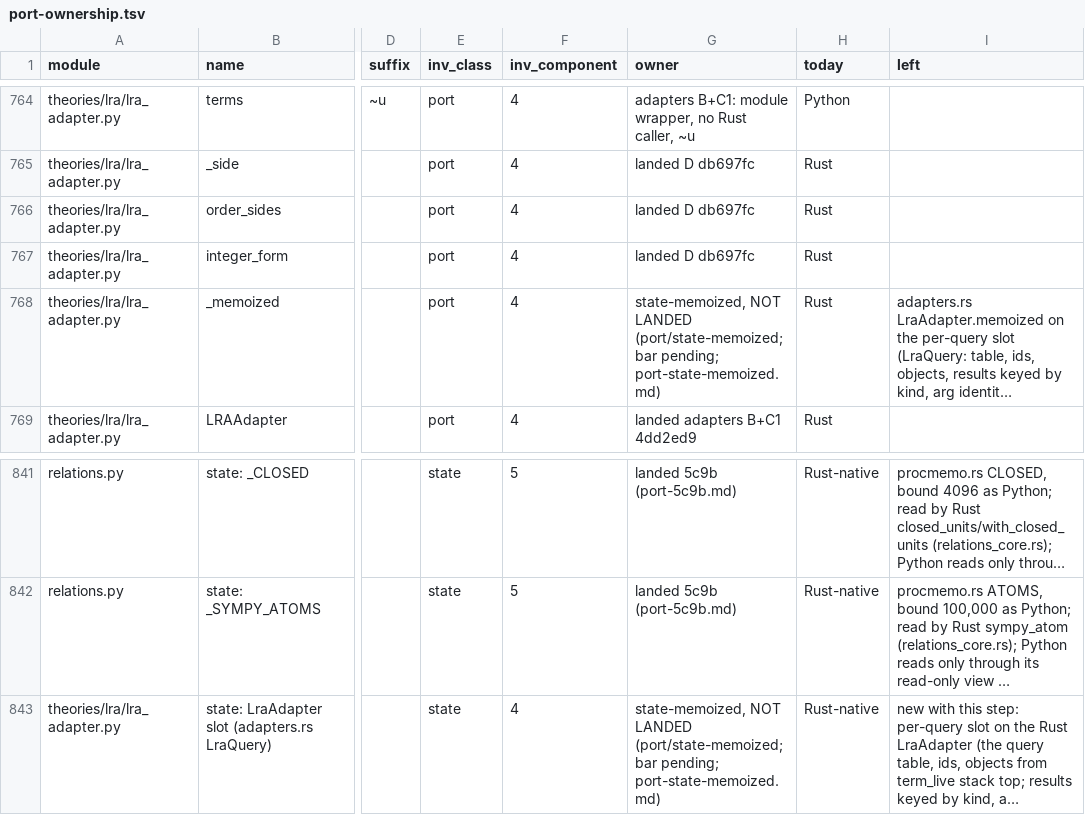
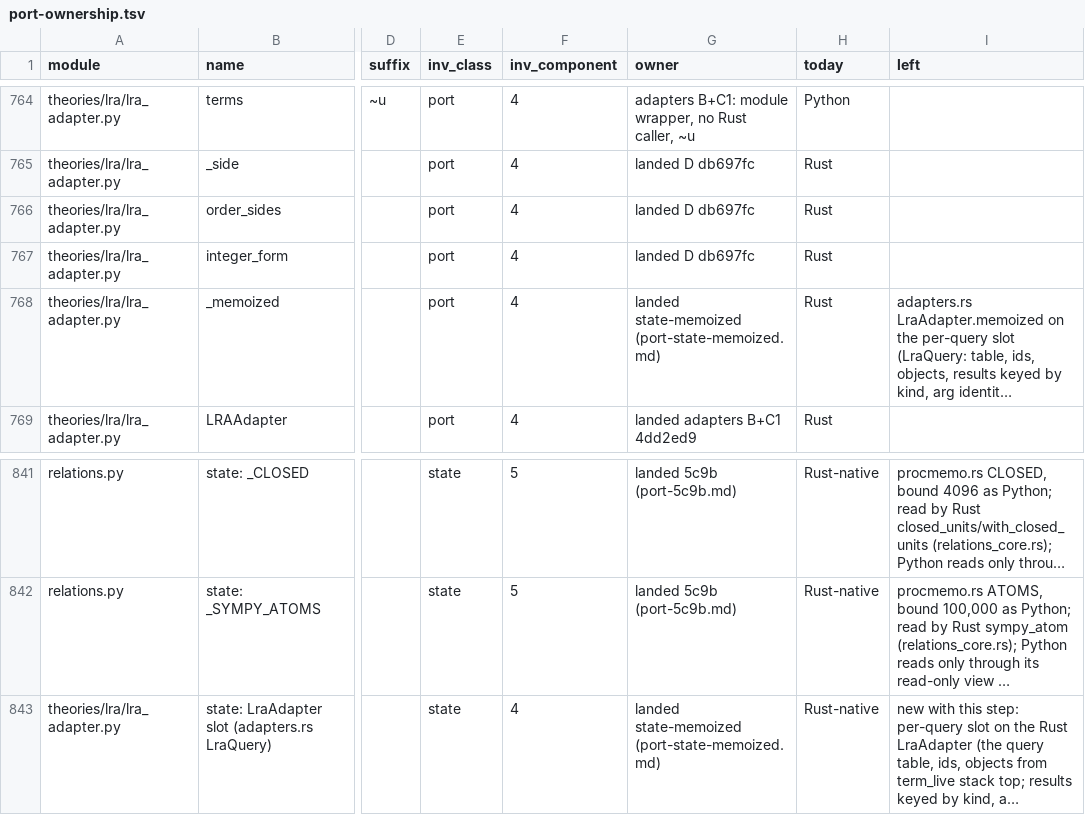
Before and after one commit to tilorc-bot/satassume, a TSV file: rust-spike/slice/results/port-ownership.tsv, drawn as a sheet; only a part is shown, gaps mark what is left out; long unchanged cells end in …; the diff names each change by its address in the sheet, - before the commit and + after, or states it on an @@ line.

```diff
--- a/rust-spike/slice/results/port-ownership.tsv
+++ b/rust-spike/slice/results/port-ownership.tsv
-G768 (owner): state-memoized, NOT LANDED (port/state-memoized; bar pending; port-state-memoized.md)
+G768 (owner): landed state-memoized (port-state-memoized.md)
-G843 (owner): state-memoized, NOT LANDED (port/state-memoized; bar pending; port-state-memoized.md)
+G843 (owner): landed state-memoized (port-state-memoized.md)
```
Also changed, not shown: 3 other files.
